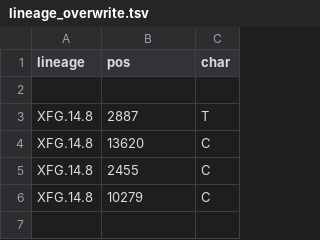
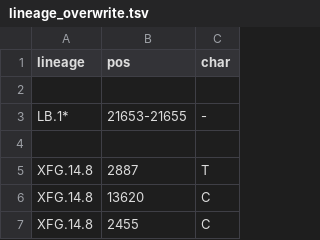
Before and after one commit to neherlab/nextclade_data_workflows, a TSV file: sars-cov-2/profiles/clades/lineage_overwrite.tsv, drawn as a sheet; only a part is shown; the shorter side is filled out with more unchanged rows.

Commit message:
Make S:31- deletion stable in LB.1* through override

```diff
--- a/sars-cov-2/profiles/clades/lineage_overwrite.tsv
+++ b/sars-cov-2/profiles/clades/lineage_overwrite.tsv
@@ -2,2 +2,4 @@ lineage	pos	char
 
+LB.1*	21653-21655	-
+
 XFG.14.8	2887	T
```
